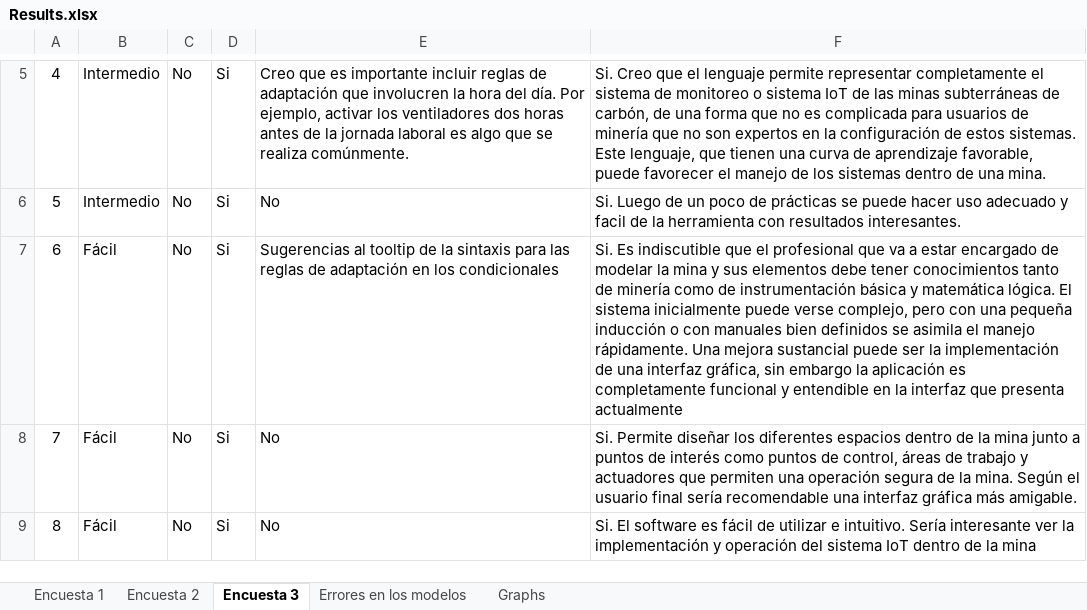
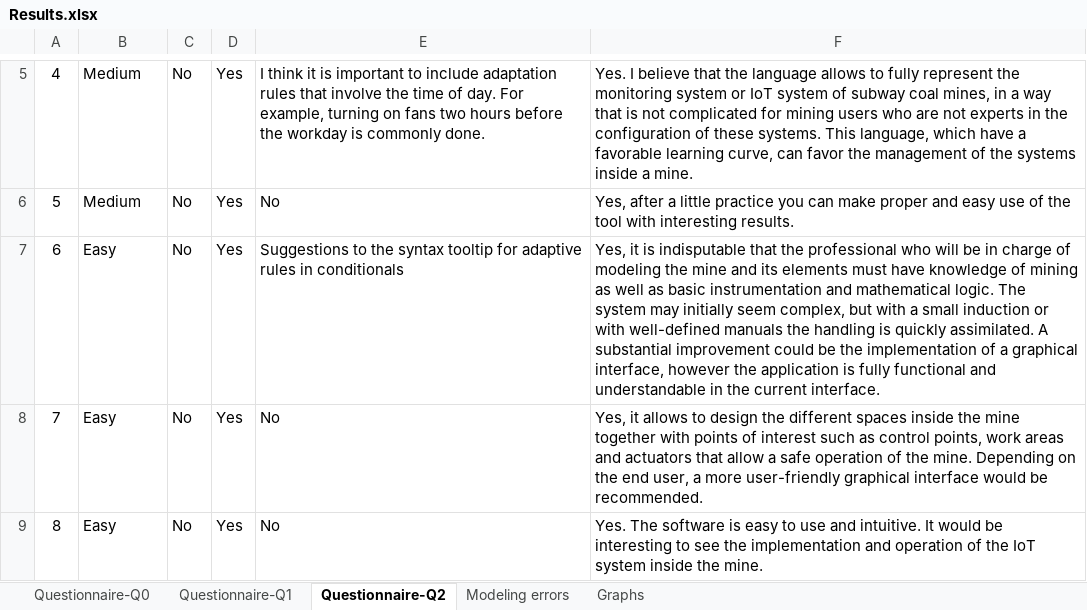
Before and after one commit to SOM-Research/IoT-Mining-DSL, an Excel workbook: experimental-validation/experiment-1-mining-participants/Results.xlsx, sheet Questionnaire-Q2, drawn as a sheet; only a part is shown, gaps mark what is left out; values as stored, in another font and other column widths than the file's, no borders; the diff covers the shown part only; the diff names each change by its address in the sheet, - before the commit and + after, or states it on an @@ line.

```diff
--- a/experimental-validation/experiment-1-mining-participants/Results.xlsx (sheet Questionnaire-Q2)
+++ b/experimental-validation/experiment-1-mining-participants/Results.xlsx (sheet Questionnaire-Q2)
-sheet tab: Encuesta 1
+sheet tab: Questionnaire-Q0
-sheet tab: Encuesta 2
+sheet tab: Questionnaire-Q1
-sheet tab: Encuesta 3
+sheet tab: Questionnaire-Q2
-sheet tab: Errores en los modelos
+sheet tab: Modeling errors
-B5:B6: Intermedio
+B5:B6: Medium
-D5:D9: Si
+D5:D9: Yes
-E5: Creo que es importante incluir reglas de adaptación que involucren la hora del día. Por ejemplo, activar los ventiladores dos horas antes de la jornada laboral es algo que se realiza comúnmente.
+E5: I think it is important to include adaptation rules that involve the time of day. For example, turning on fans two hours before the workday is commonly done.
-F5: Si. Creo que el lenguaje permite representar completamente el sistema de monitoreo o sistema IoT de las minas subterráneas de carbón, de una forma que no es complicada para usuarios de minería que no son expertos en la configuración de estos sistemas. Este lenguaje, que tienen una curva de aprendizaje favorable, puede favorecer el manejo de los sistemas dentro de una mina.
+F5: Yes. I believe that the language allows to fully represent the monitoring system or IoT system of subway coal mines, in a way that is not complicated for mining users who are not experts in the configuration of these systems. This language, which have a favorable learning curve, can favor the management of the systems inside a mine.
-F6: Si. Luego de un poco de prácticas se puede hacer uso adecuado y facil de la herramienta con resultados interesantes.
+F6: Yes, after a little practice you can make proper and easy use of the tool with interesting results.
-B7:B9: Fácil
+B7:B9: Easy
-E7: Sugerencias al tooltip de la sintaxis para las reglas de adaptación en los condicionales
+E7: Suggestions to the syntax tooltip for adaptive rules in conditionals
-F7: Si. Es indiscutible que el profesional que va a estar encargado de modelar la mina y sus elementos debe tener conocimientos tanto de minería como de instrumentación básica y matemática lógica. El sistema inicialmente puede verse complejo, pero con una pequeña inducción o con manuales bien definidos se asimila el manejo rápidamente. Una mejora sustancial puede ser la implementación de una interfaz gráfica, sin embargo la aplicación es completamente funcional y entendible en la interfaz que presenta actualmente
+F7: Yes, it is indisputable that the professional who will be in charge of modeling the mine and its elements must have knowledge of mining as well as basic instrumentation and mathematical logic. The system may initially seem complex, but with a small induction or with well-defined manuals the handling is quickly assimilated. A substantial improvement could be the implementation of a graphical interface, however the application is fully functional and understandable in the current interface.
-F8: Si. Permite diseñar los diferentes espacios dentro de la mina junto a puntos de interés como puntos de control, áreas de trabajo y actuadores que permiten una operación segura de la mina. Según el usuario final sería recomendable una interfaz gráfica más amigable.
+F8: Yes, it allows to design the different spaces inside the mine together with points of interest such as control points, work areas and actuators that allow a safe operation of the mine. Depending on the end user, a more user-friendly graphical interface would be recommended.
-F9: Si. El software es fácil de utilizar e intuitivo. Sería interesante ver la implementación y operación del sistema IoT dentro de la mina
+F9: Yes. The software is easy to use and intuitive. It would be interesting to see the implementation and operation of the IoT system inside the mine.
```
Also changed, not shown: 1 added row, 1 removed row and 10 edited cells elsewhere in this sheet, sheet Questionnaire-Q0, sheet Questionnaire-Q1, sheet Modeling errors, 4 other files.
